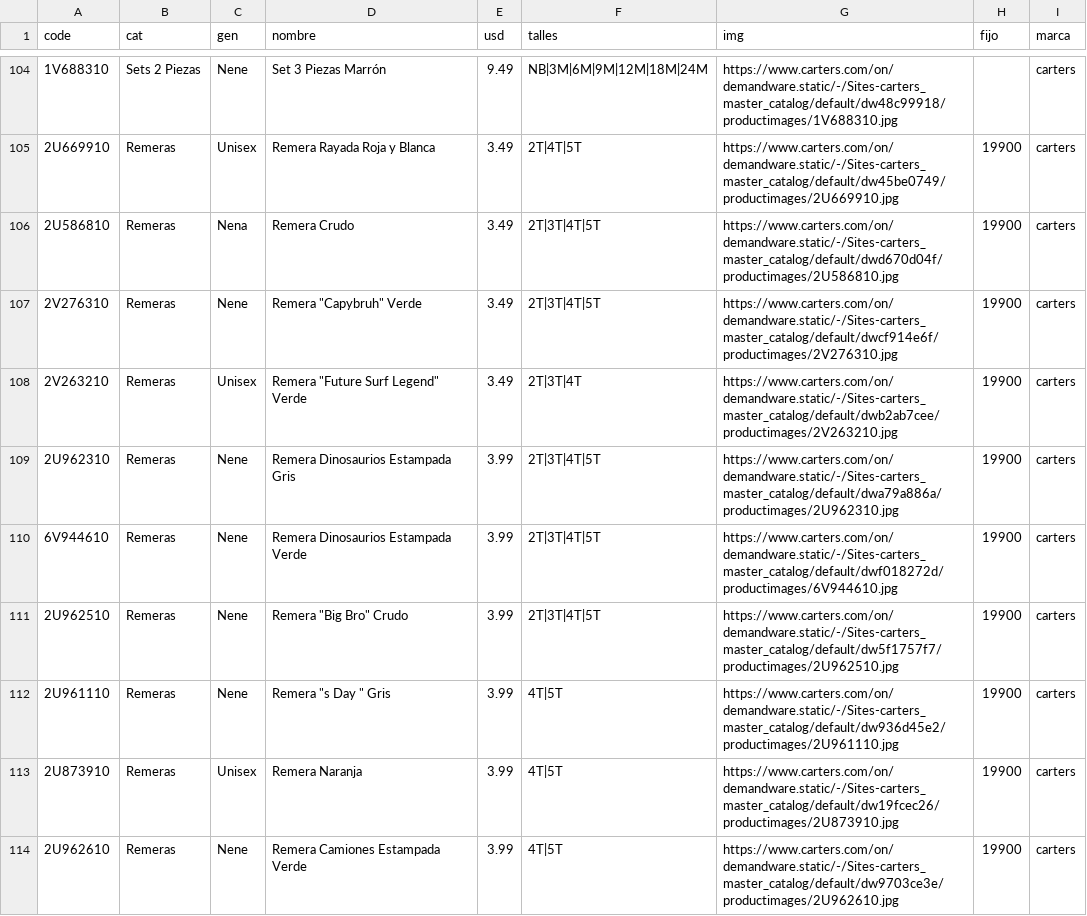
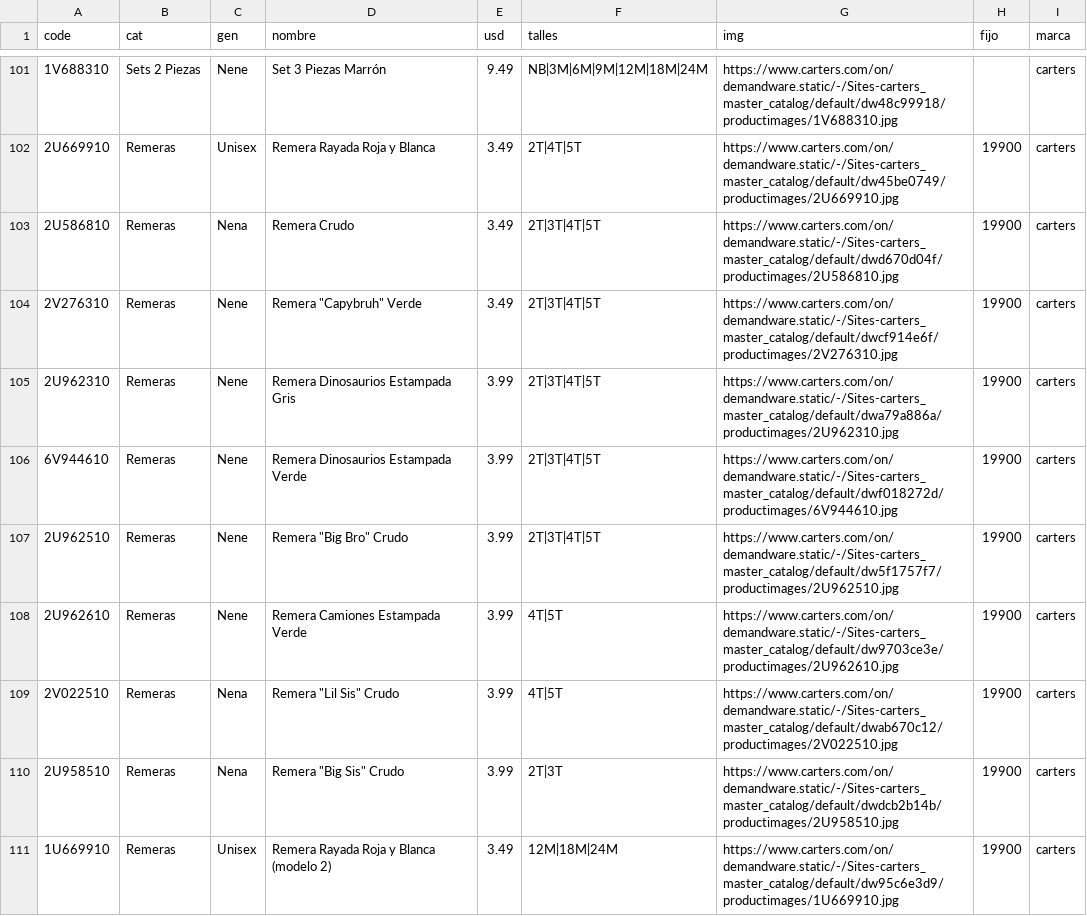
Before and after one commit to pcampodoni-ux/topp-preventa, a TSV file: tools/carters_verano.tsv, drawn as a sheet; only a part is shown, gaps mark what is left out; the shorter side is filled out with more unchanged rows; the diff covers the shown part only; the diff names each change by its address in the sheet, - before the commit and + after, or states it on an @@ line.

```diff
--- a/tools/carters_verano.tsv
+++ b/tools/carters_verano.tsv
-row 108: 2V263210 | Remeras | Unisex | Remera "Future Surf Legend" Verde | 3.49 | 2T|3T|4T | https://www.carters.com/on/demandware.static/-/Sites-carters_master_catalog/default/dwb2ab7cee/productimages/2V263210.jpg | 19900 | carters
-row 112: 2U961110 | Remeras | Nene | Remera "s Day " Gris | 3.99 | 4T|5T | https://www.carters.com/on/demandware.static/-/Sites-carters_master_catalog/default/dw936d45e2/productimages/2U961110.jpg | 19900 | carters
-row 113: 2U873910 | Remeras | Unisex | Remera Naranja | 3.99 | 4T|5T | https://www.carters.com/on/demandware.static/-/Sites-carters_master_catalog/default/dw19fcec26/productimages/2U873910.jpg | 19900 | carters
```
Also changed, not shown: 10 removed rows and 34 edited cells elsewhere in this file, tools/gapfactory.tsv, tools/gapfactory_all.tsv, 6 other files.
